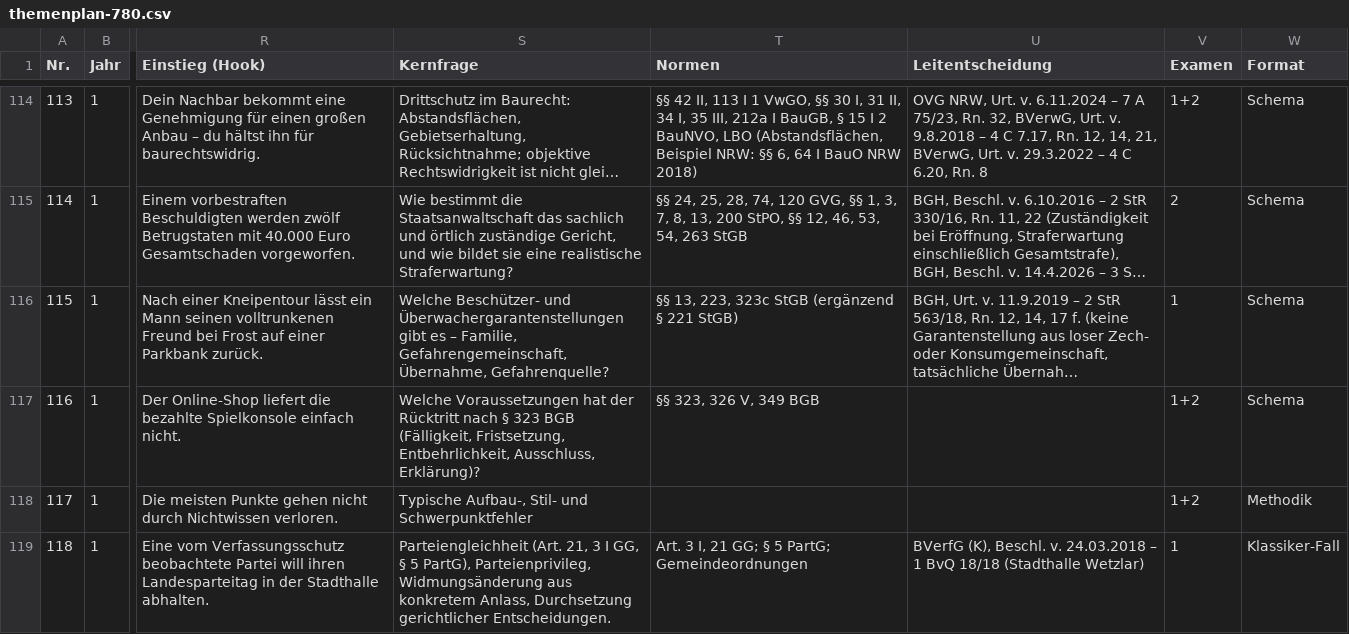
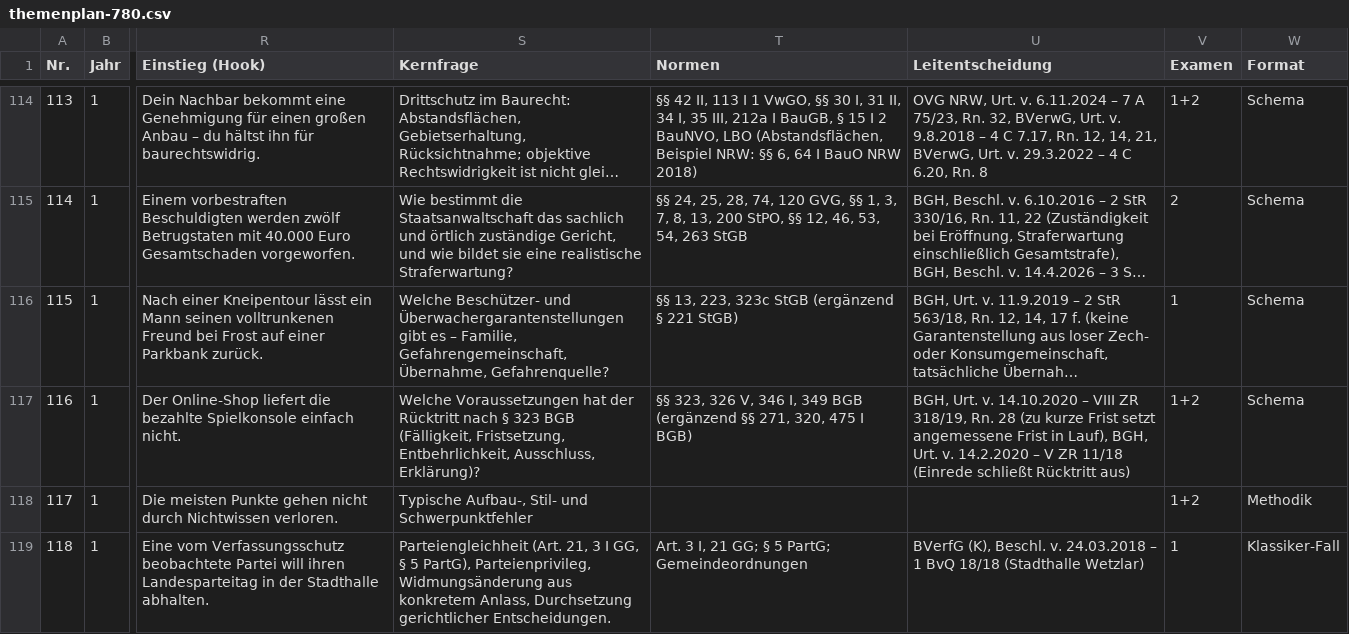
Before and after one commit to Ccan-devoloper/herrjurist, a CSV file: youtube/themenplanung/themenplan-780.csv, drawn as a sheet; only a part is shown, gaps mark what is left out; long unchanged cells end in …; the diff names each change by its address in the sheet, - before the commit and + after, or states it on an @@ line.

```diff
--- a/youtube/themenplanung/themenplan-780.csv
+++ b/youtube/themenplanung/themenplan-780.csv
-T117 (Normen): §§ 323, 326 V, 349 BGB
+T117 (Normen): §§ 323, 326 V, 346 I, 349 BGB (ergänzend §§ 271, 320, 475 I BGB)
-U117 (Leitentscheidung): (empty)
+U117 (Leitentscheidung): BGH, Urt. v. 14.10.2020 – VIII ZR 318/19, Rn. 28 (zu kurze Frist setzt angemessene Frist in Lauf), BGH, Urt. v. 14.2.2020 – V ZR 11/18 (Einrede schließt Rücktritt aus)
```
Also changed, not shown: 11 other files.
